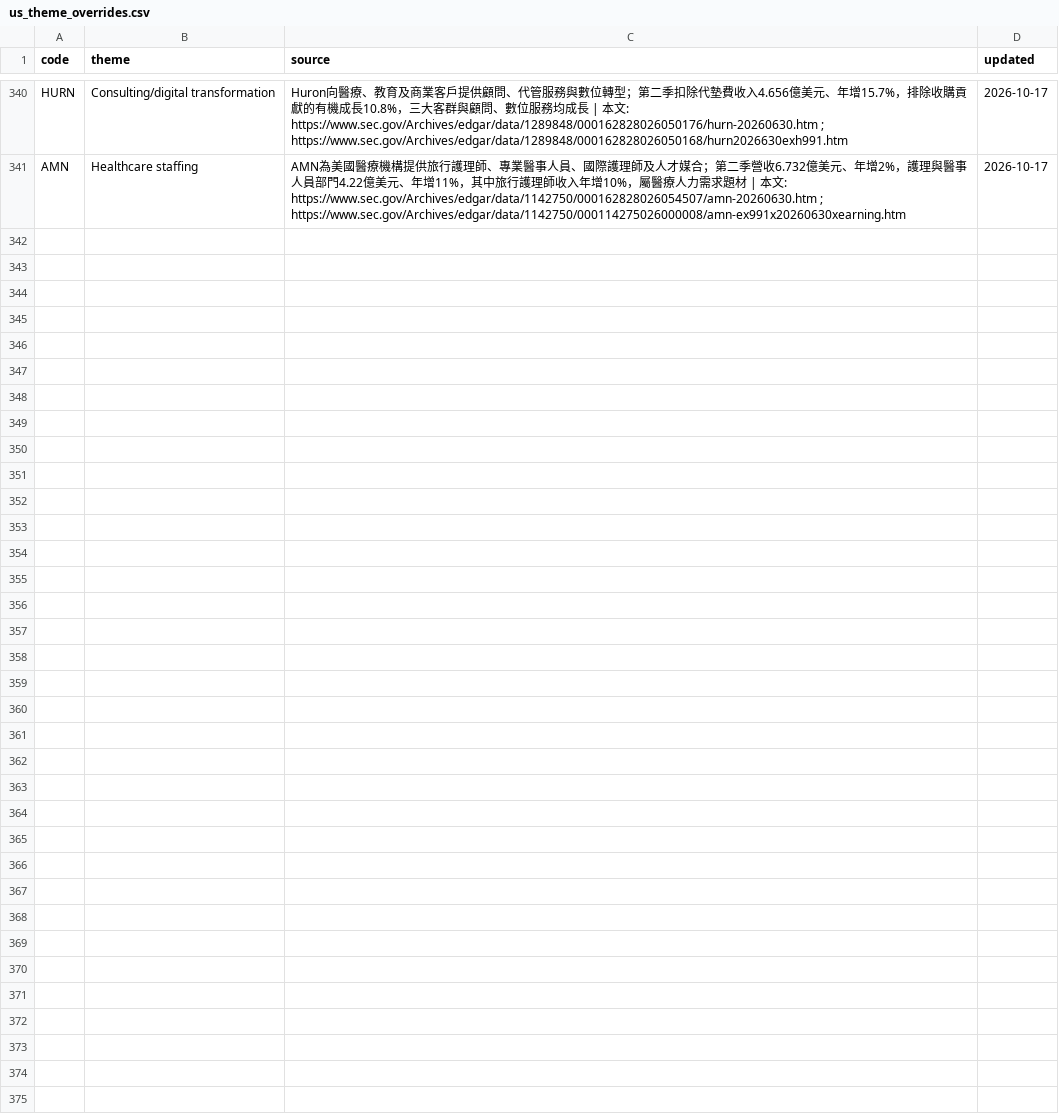
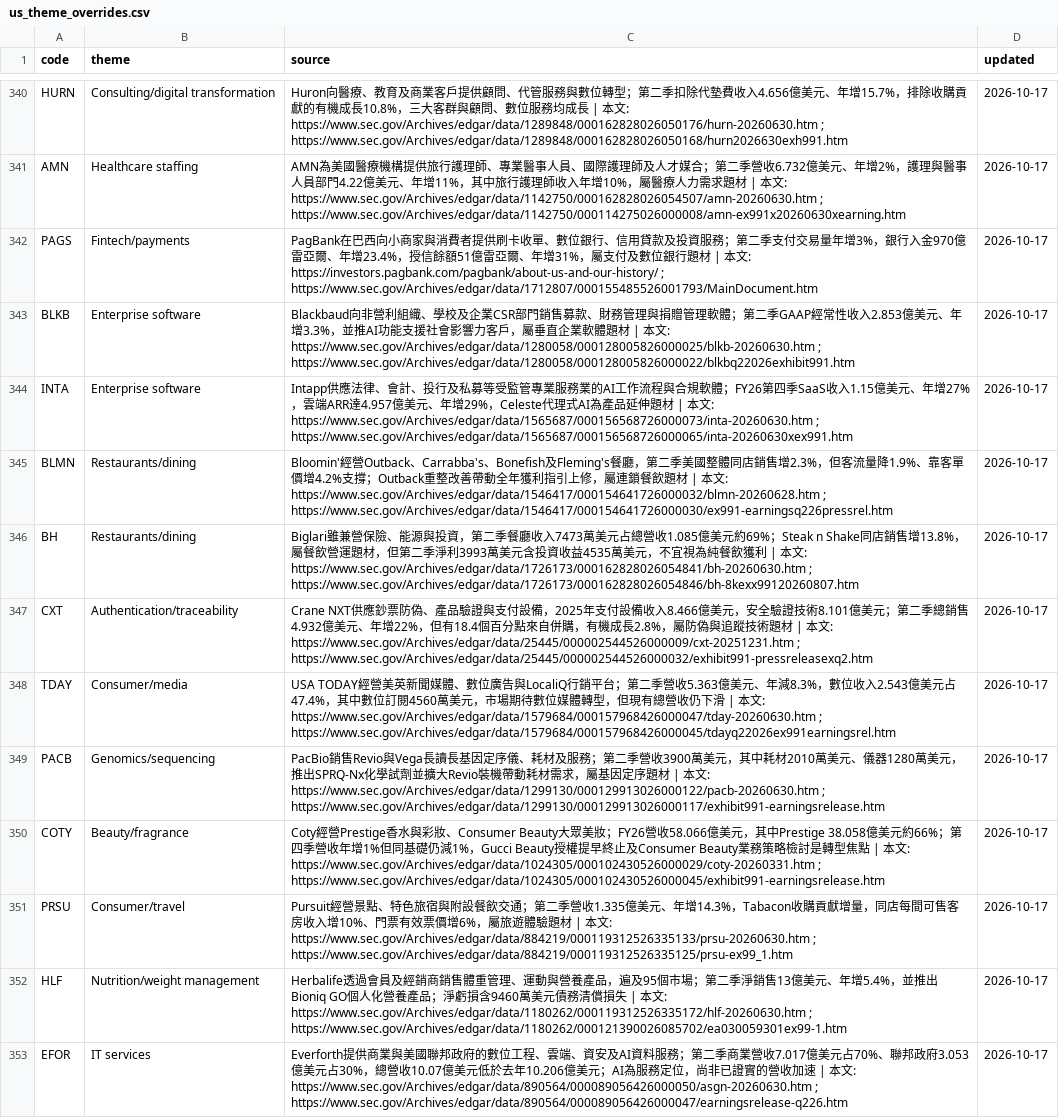
Before and after one commit to wesley314789/tw-momentum, a CSV file: data/us_theme_overrides.csv, drawn as a sheet; only a part is shown, gaps mark what is left out.

Commit message:
themes: 補上 12 檔美股正文查核分類

```diff
--- a/data/us_theme_overrides.csv
+++ b/data/us_theme_overrides.csv
@@ -341 +341,13 @@ HURN,Consulting/digital transformation,Huron向醫療、教育及商業客戶提
 AMN,Healthcare staffing,AMN為美國醫療機構提供旅行護理師、專業醫事人員、國際護理師及人才媒合；第二季營收6.732億美元、年增2%，護理與醫事人員部門4.22億美元、年增11%，其中旅行護理師收入年增10%，屬醫療人力需求題材 | 本文: https://www.sec.gov/Archives/edgar/data/1142750/000162828026054507/amn-20260630.htm ; https://www.sec.gov/Archives/edgar/data/1142750/000114275026000008/amn-ex991x20260630xearning.htm,2026-10-17
+PAGS,Fintech/payments,PagBank在巴西向小商家與消費者提供刷卡收單、數位銀行、信用貸款及投資服務；第二季支付交易量年增3%，銀行入金970億雷亞爾、年增23.4%，授信餘額51億雷亞爾、年增31%，屬支付及數位銀行題材 | 本文: https://investors.pagbank.com/pagbank/about-us-and-our-history/ ; https://www.sec.gov/Archives/edgar/data/1712807/000155485526001793/MainDocument.htm,2026-10-17
+BLKB,Enterprise software,Blackbaud向非營利組織、學校及企業CSR部門銷售募款、財務管理與捐贈管理軟體；第二季GAAP經常性收入2.853億美元、年增3.3%，並推AI功能支援社會影響力客戶，屬垂直企業軟體題材 | 本文: https://www.sec.gov/Archives/edgar/data/1280058/000128005826000025/blkb-20260630.htm ; https://www.sec.gov/Archives/edgar/data/1280058/000128005826000022/blkbq22026exhibit991.htm,2026-10-17
+INTA,Enterprise software,Intapp供應法律、會計、投行及私募等受監管專業服務業的AI工作流程與合規軟體；FY26第四季SaaS收入1.15億美元、年增27%，雲端ARR達4.957億美元、年增29%，Celeste代理式AI為產品延伸題材 | 本文: https://www.sec.gov/Archives/edgar/data/1565687/000156568726000073/inta-20260630.htm ; https://www.sec.gov/Archives/edgar/data/1565687/000156568726000065/inta-20260630xex991.htm,2026-10-17
+BLMN,Restaurants/dining,Bloomin'經營Outback、Carrabba's、Bonefish及Fleming's餐廳，第二季美國整體同店銷售增2.3%，但客流量降1.9%、靠客單價增4.2%支撐；Outback重整改善帶動全年獲利指引上修，屬連鎖餐飲題材 | 本文: https://www.sec.gov/Archives/edgar/data/1546417/000154641726000032/blmn-20260628.htm ; https://www.sec.gov/Archives/edgar/data/1546417/000154641726000030/ex991-earningsq226pressrel.htm,2026-10-17
+BH,Restaurants/dining,Biglari雖兼營保險、能源與投資，第二季餐廳收入7473萬美元占總營收1.085億美元約69%；Steak n Shake同店銷售增13.8%，屬餐飲營運題材，但第二季淨利3993萬美元含投資收益4535萬美元，不宜視為純餐飲獲利 | 本文: https://www.sec.gov/Archives/edgar/data/1726173/000162828026054841/bh-20260630.htm ; https://www.sec.gov/Archives/edgar/data/1726173/000162828026054846/bh-8kexx99120260807.htm,2026-10-17
+CXT,Authentication/traceability,Crane NXT供應鈔票防偽、產品驗證與支付設備，2025年支付設備收入8.466億美元，安全驗證技術8.101億美元；第二季總銷售4.932億美元、年增22%，但有18.4個百分點來自併購，有機成長2.8%，屬防偽與追蹤技術題材 | 本文: https://www.sec.gov/Archives/edgar/data/25445/000002544526000009/cxt-20251231.htm ; https://www.sec.gov/Archives/edgar/data/25445/000002544526000032/exhibit991-pressreleasexq2.htm,2026-10-17
+TDAY,Consumer/media,USA TODAY經營美英新聞媒體、數位廣告與LocaliQ行銷平台；第二季營收5.363億美元、年減8.3%，數位收入2.543億美元占47.4%，其中數位訂閱4560萬美元，市場期待數位媒體轉型，但現有總營收仍下滑 | 本文: https://www.sec.gov/Archives/edgar/data/1579684/000157968426000047/tday-20260630.htm ; https://www.sec.gov/Archives/edgar/data/1579684/000157968426000045/tdayq22026ex991earningsrel.htm,2026-10-17
+PACB,Genomics/sequencing,PacBio銷售Revio與Vega長讀長基因定序儀、耗材及服務；第二季營收3900萬美元，其中耗材2010萬美元、儀器1280萬美元，推出SPRQ-Nx化學試劑並擴大Revio裝機帶動耗材需求，屬基因定序題材 | 本文: https://www.sec.gov/Archives/edgar/data/1299130/000129913026000122/pacb-20260630.htm ; https://www.sec.gov/Archives/edgar/data/1299130/000129913026000117/exhibit991-earningsrelease.htm,2026-10-17
+COTY,Beauty/fragrance,Coty經營Prestige香水與彩妝、Consumer Beauty大眾美妝；FY26營收58.066億美元，其中Prestige 38.058億美元約66%；第四季營收年增1%但同基礎仍減1%，Gucci Beauty授權提早終止及Consumer Beauty業務策略檢討是轉型焦點 | 本文: https://www.sec.gov/Archives/edgar/data/1024305/000102430526000029/coty-20260331.htm ; https://www.sec.gov/Archives/edgar/data/1024305/000102430526000045/exhibit991-earningsrelease.htm,2026-10-17
+PRSU,Consumer/travel,Pursuit經營景點、特色旅宿與附設餐飲交通；第二季營收1.335億美元、年增14.3%，Tabacon收購貢獻增量，同店每間可售客房收入增10%、門票有效票價增6%，屬旅遊體驗題材 | 本文: https://www.sec.gov/Archives/edgar/data/884219/000119312526335133/prsu-20260630.htm ; https://www.sec.gov/Archives/edgar/data/884219/000119312526335125/prsu-ex99_1.htm,2026-10-17
+HLF,Nutrition/weight management,Herbalife透過會員及經銷商銷售體重管理、運動與營養產品，遍及95個市場；第二季淨銷售13億美元、年增5.4%，並推出Bioniq GO個人化營養產品；淨虧損含9460萬美元債務清償損失 | 本文: https://www.sec.gov/Archives/edgar/data/1180262/000119312526335172/hlf-20260630.htm ; https://www.sec.gov/Archives/edgar/data/1180262/000121390026085702/ea030059301ex99-1.htm,2026-10-17
+EFOR,IT services,Everforth提供商業與美國聯邦政府的數位工程、雲端、資安及AI資料服務；第二季商業營收7.017億美元占70%、聯邦政府3.053億美元占30%，總營收10.07億美元低於去年10.206億美元；AI為服務定位，尚非已證實的營收加速 | 本文: https://www.sec.gov/Archives/edgar/data/890564/000089056426000050/asgn-20260630.htm ; https://www.sec.gov/Archives/edgar/data/890564/000089056426000047/earningsrelease-q226.htm,2026-10-17
```
